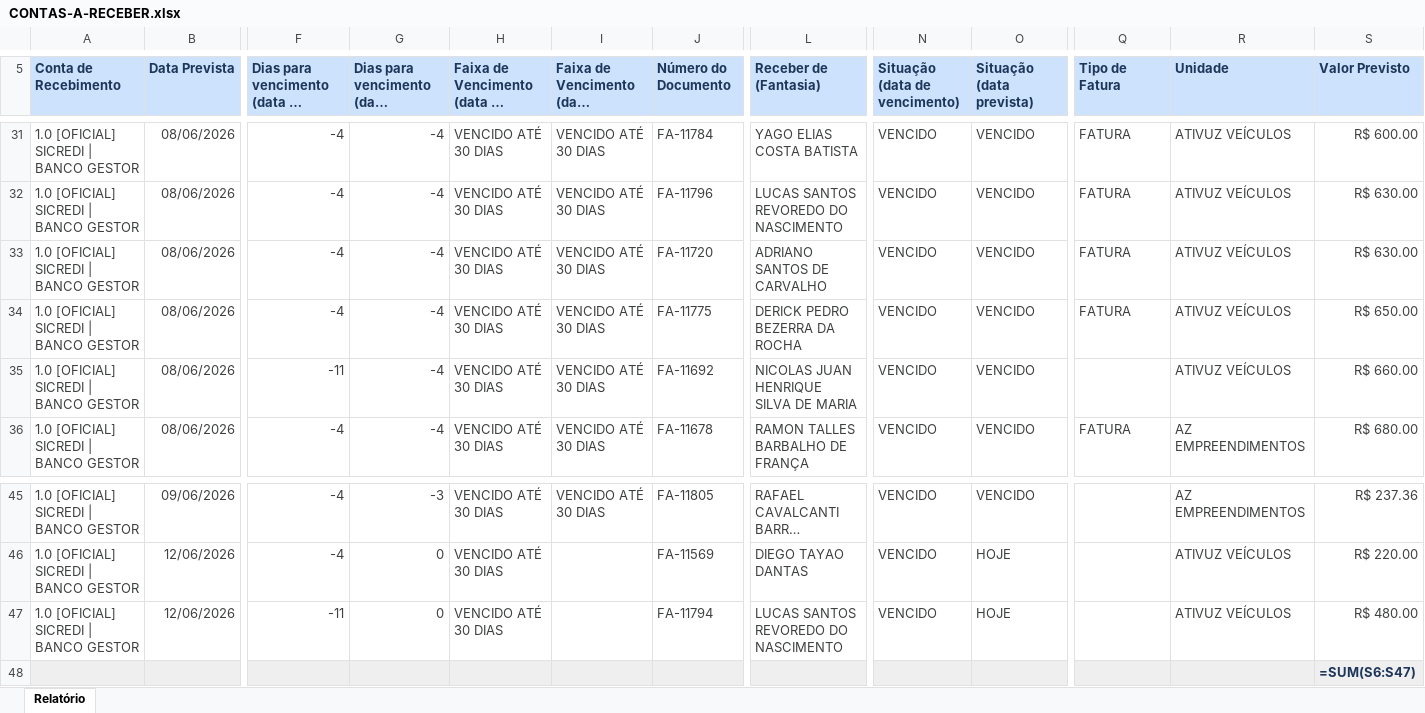
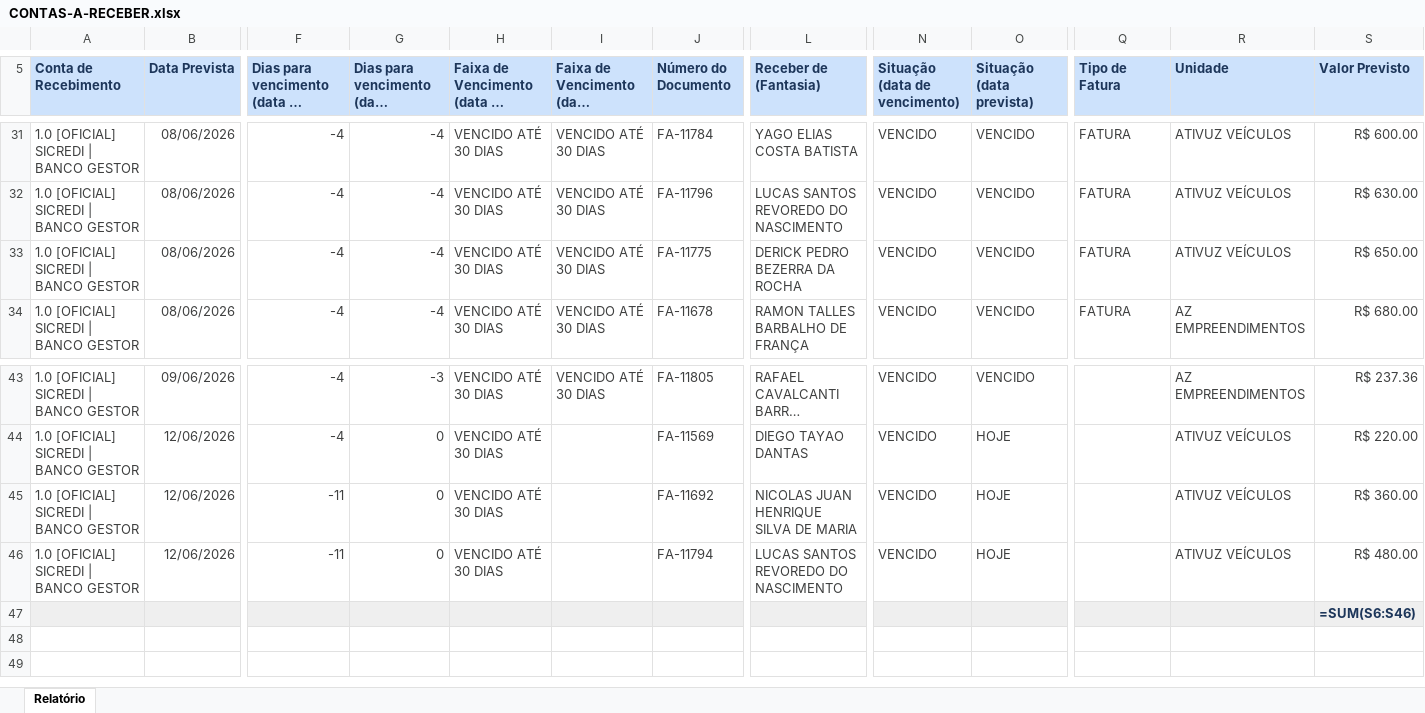
Before and after one commit to lopesjoel/Dashboard-Ativuz, an Excel workbook: planilhas/CONTAS-A-RECEBER.xlsx, sheet Relatório, drawn as a sheet; only a part is shown, gaps mark what is left out; long unchanged cells end in …; values as stored, in another font and other column widths than the file's, no borders; formulas without a stored value are shown as written; removed rows and columns are numbered as before the commit, all else as after; rows hold the shown columns only; the diff names each change by its address in the sheet, - before the commit and + after, or states it on an @@ line.

```diff
--- a/planilhas/CONTAS-A-RECEBER.xlsx (sheet Relatório)
+++ b/planilhas/CONTAS-A-RECEBER.xlsx (sheet Relatório)
-row 33: 1.0 [OFICIAL] SICREDI | BANCO GESTOR | 08/06/2026 | -4 | -4 | VENCIDO ATÉ 30 DIAS | VENCIDO ATÉ 30 DIAS | FA-11720 | ADRIANO SANTOS DE CARVALHO | VENCIDO | VENCIDO | FATURA | ATIVUZ VEÍCULOS | R$ 630.00
-row 35: 1.0 [OFICIAL] SICREDI | BANCO GESTOR | 08/06/2026 | -11 | -4 | VENCIDO ATÉ 30 DIAS | VENCIDO ATÉ 30 DIAS | FA-11692 | NICOLAS JUAN HENRIQUE SILVA DE MARIA | VENCIDO | VENCIDO |  | ATIVUZ VEÍCULOS | R$ 660.00
+row 45: 1.0 [OFICIAL] SICREDI | BANCO GESTOR | 12/06/2026 | -11 | 0 | VENCIDO ATÉ 30 DIAS |  | FA-11692 | NICOLAS JUAN HENRIQUE SILVA DE MARIA | VENCIDO | HOJE |  | ATIVUZ VEÍCULOS | R$ 360.00
-S47 (Valor Previsto): =SUM(S6:S47)
+S47 (Valor Previsto): =SUM(S6:S46)
```
